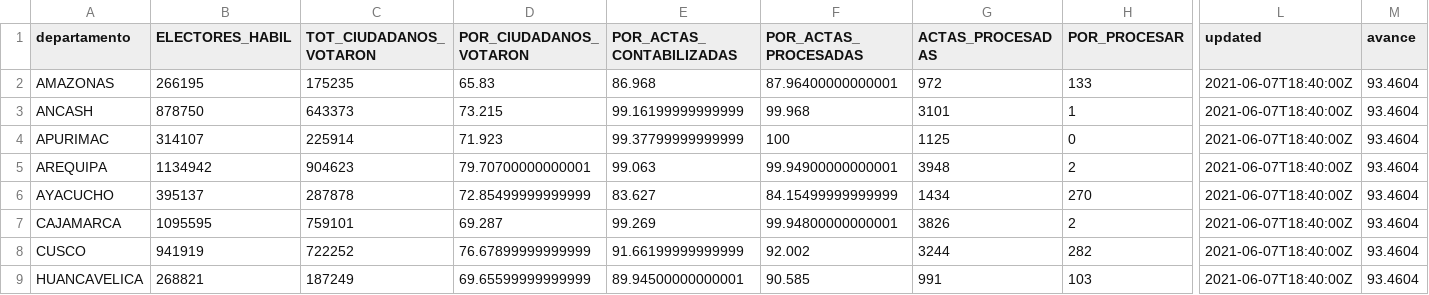
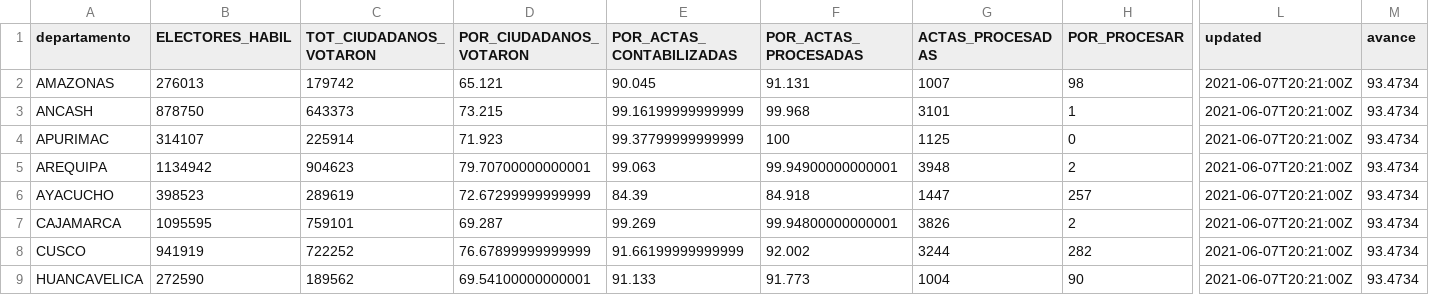
Before and after one commit to jmcastagnetto/2021-segunda-vuelta-eleccion-presidencial-peru, a CSV file: datos/departamentos/votacion-departamento-participacion.csv, drawn as a sheet; only a part is shown, gaps mark what is left out; the diff covers the shown part only; the diff names each change by its address in the sheet, - before the commit and + after, or states it on an @@ line.

```diff
--- a/datos/departamentos/votacion-departamento-participacion.csv
+++ b/datos/departamentos/votacion-departamento-participacion.csv
-B2 (ELECTORES_HABIL): 266195
+B2 (ELECTORES_HABIL): 276013
-C2 (TOT_CIUDADANOS_VOTARON): 175235
+C2 (TOT_CIUDADANOS_VOTARON): 179742
-D2 (POR_CIUDADANOS_VOTARON): 65.83
+D2 (POR_CIUDADANOS_VOTARON): 65.121
-E2 (POR_ACTAS_CONTABILIZADAS): 86.968
+E2 (POR_ACTAS_CONTABILIZADAS): 90.045
-F2 (POR_ACTAS_PROCESADAS): 87.96400000000001
+F2 (POR_ACTAS_PROCESADAS): 91.131
-G2 (ACTAS_PROCESADAS): 972
+G2 (ACTAS_PROCESADAS): 1007
-H2 (POR_PROCESAR): 133
+H2 (POR_PROCESAR): 98
-L2:L9 (updated): 2021-06-07T18:40:00Z
+L2:L9 (updated): 2021-06-07T20:21:00Z
-M2:M9 (avance): 93.4604
+M2:M9 (avance): 93.4734
-B6 (ELECTORES_HABIL): 395137
+B6 (ELECTORES_HABIL): 398523
-C6 (TOT_CIUDADANOS_VOTARON): 287878
+C6 (TOT_CIUDADANOS_VOTARON): 289619
-D6 (POR_CIUDADANOS_VOTARON): 72.85499999999999
+D6 (POR_CIUDADANOS_VOTARON): 72.67299999999999
-E6 (POR_ACTAS_CONTABILIZADAS): 83.627
+E6 (POR_ACTAS_CONTABILIZADAS): 84.39
-F6 (POR_ACTAS_PROCESADAS): 84.15499999999999
+F6 (POR_ACTAS_PROCESADAS): 84.918
-G6 (ACTAS_PROCESADAS): 1434
+G6 (ACTAS_PROCESADAS): 1447
-H6 (POR_PROCESAR): 270
+H6 (POR_PROCESAR): 257
-B9 (ELECTORES_HABIL): 268821
+B9 (ELECTORES_HABIL): 272590
-C9 (TOT_CIUDADANOS_VOTARON): 187249
+C9 (TOT_CIUDADANOS_VOTARON): 189562
-D9 (POR_CIUDADANOS_VOTARON): 69.65599999999999
+D9 (POR_CIUDADANOS_VOTARON): 69.54100000000001
-E9 (POR_ACTAS_CONTABILIZADAS): 89.94500000000001
+E9 (POR_ACTAS_CONTABILIZADAS): 91.133
-F9 (POR_ACTAS_PROCESADAS): 90.585
+F9 (POR_ACTAS_PROCESADAS): 91.773
-G9 (ACTAS_PROCESADAS): 991
+G9 (ACTAS_PROCESADAS): 1004
-H9 (POR_PROCESAR): 103
+H9 (POR_PROCESAR): 90
```
Also changed, not shown: 93 edited cells elsewhere in this file, datos/departamentos/votacion-departamento-resultados.csv, datos/departamentos/votacion-departamento-resumen.csv, 2 other files.
